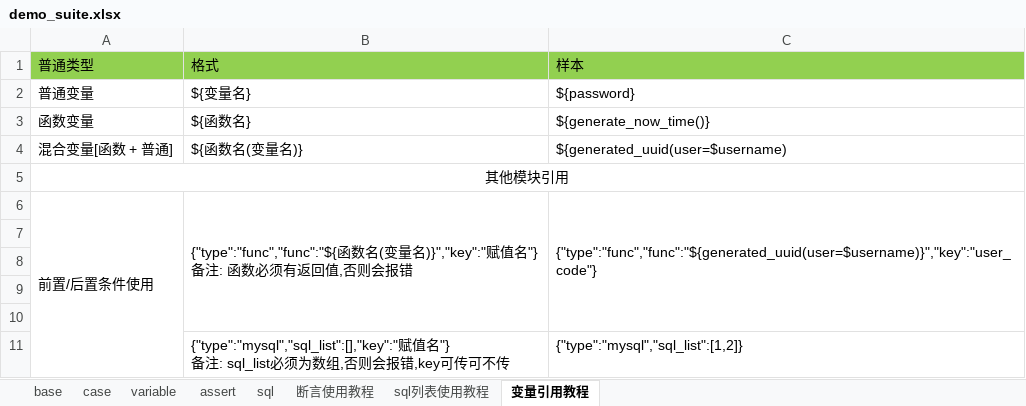
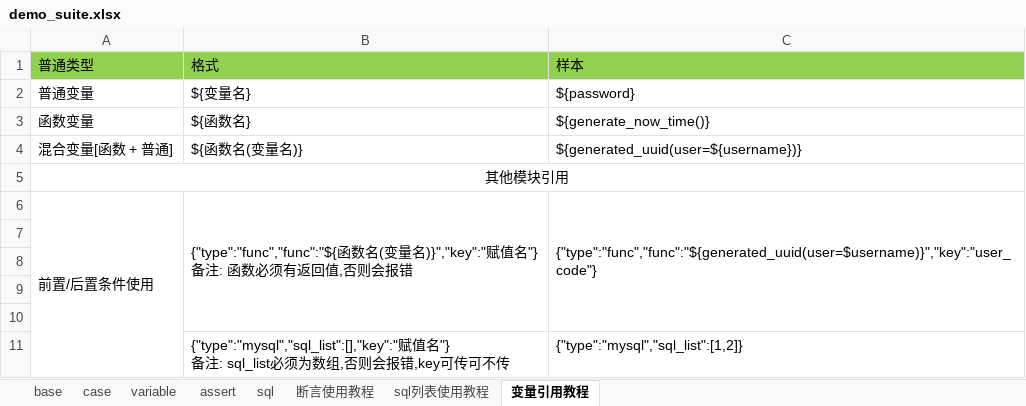
Before and after one commit to leoyyer/ytest, an Excel workbook: ytest/templates/demo_suite.xlsx, sheet 变量引用教程, drawn as a sheet; values as stored, in another font and other column widths than the file's, no borders; the diff names each change by its address in the sheet, - before the commit and + after, or states it on an @@ line.

```diff
--- a/ytest/templates/demo_suite.xlsx (sheet 变量引用教程)
+++ b/ytest/templates/demo_suite.xlsx (sheet 变量引用教程)
-C4: ${generated_uuid(user=$username)
+C4: ${generated_uuid(user=${username})}
```
Also changed, not shown: sheet sql列表使用教程, 4 other files.
